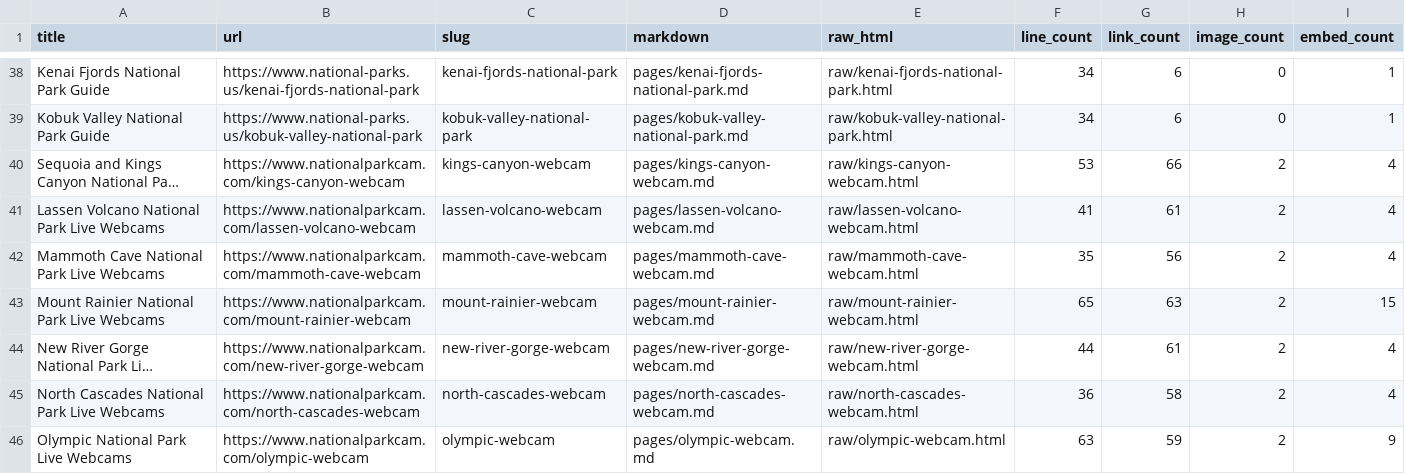
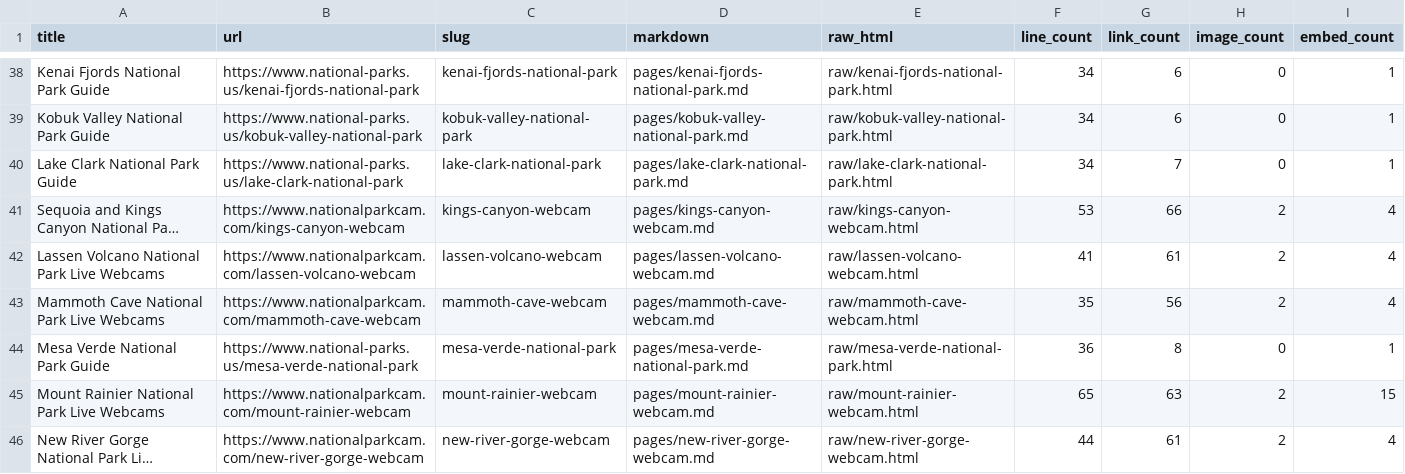
Before and after one commit to jpgagnon12/NP.US, a CSV file: nationalparkcam_export/index.csv, drawn as a sheet; only a part is shown, gaps mark what is left out; the shorter side is filled out with more unchanged rows; long unchanged cells end in …; the diff names each change by its address in the sheet, - before the commit and + after, or states it on an @@ line.

```diff
--- a/nationalparkcam_export/index.csv
+++ b/nationalparkcam_export/index.csv
+row 40: Lake Clark National Park Guide | https://www.national-parks.us/lake-clark-national-park | lake-clark-national-park | pages/lake-clark-national-park.md | raw/lake-clark-national-park.html | 34 | 7 | 0 | 1
+row 44: Mesa Verde National Park Guide | https://www.national-parks.us/mesa-verde-national-park | mesa-verde-national-park | pages/mesa-verde-national-park.md | raw/mesa-verde-national-park.html | 36 | 8 | 0 | 1
```
Also changed, not shown: nationalparkcam_export/resources.csv, 17 other files.
